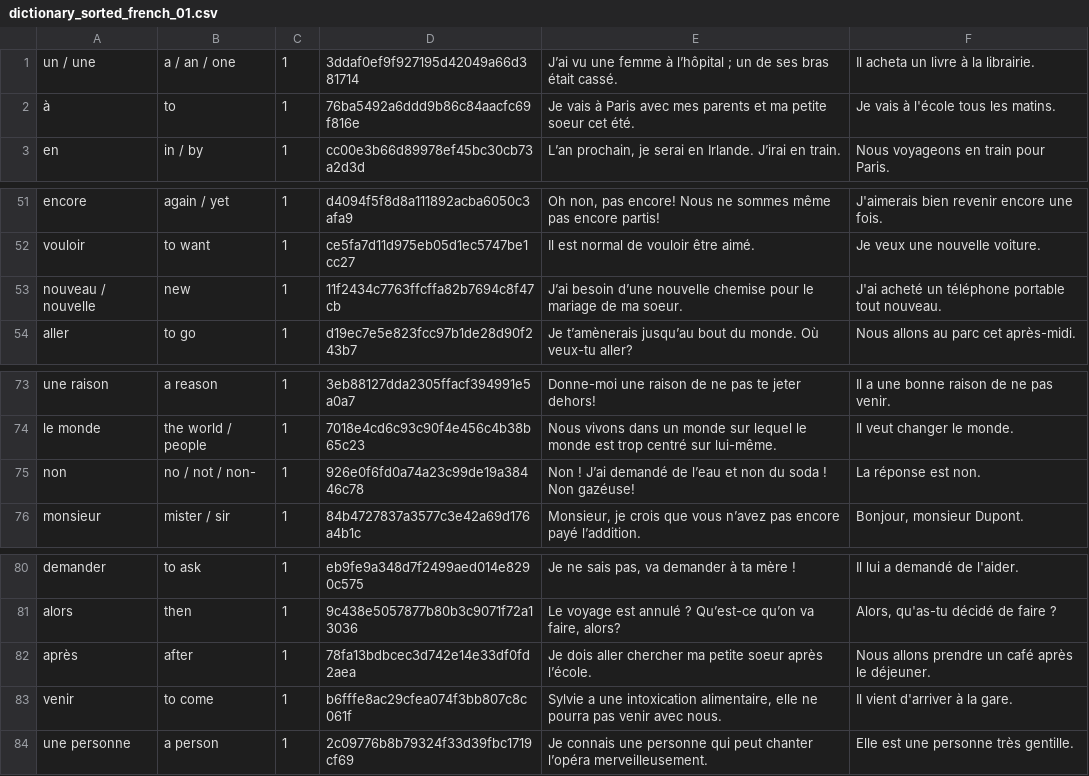
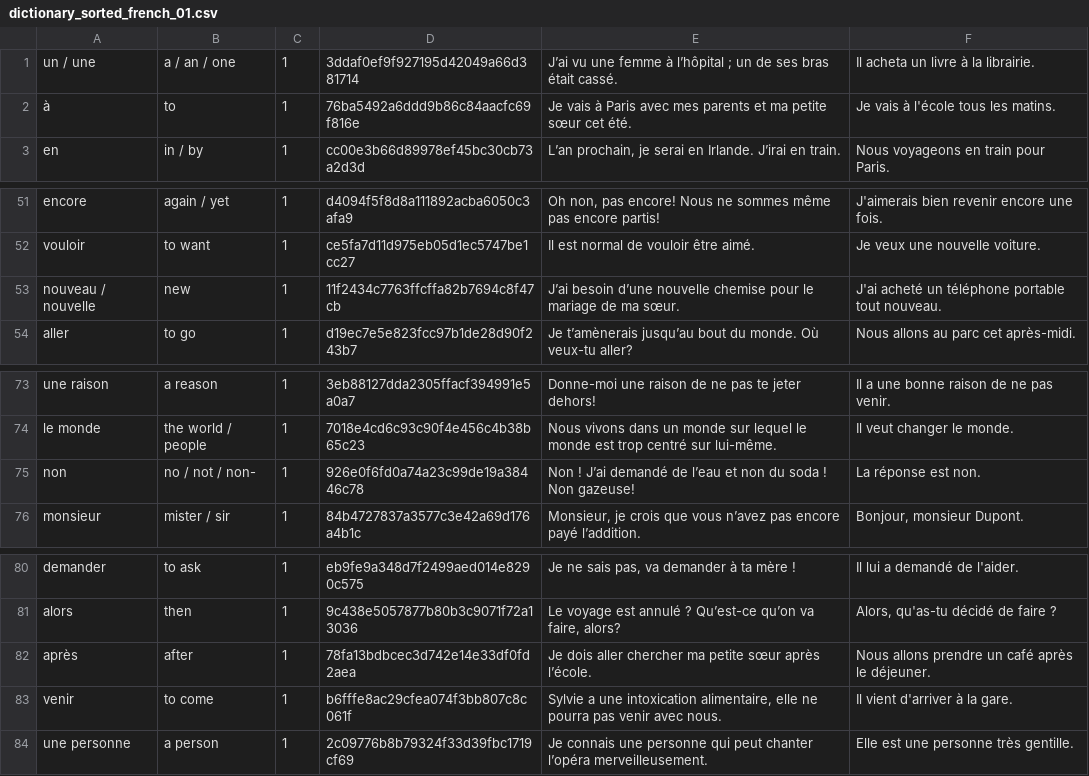
Before and after one commit to Wandersalamander/FrenchWordWizard, a CSV file: app/src/main/assets/french/dictionary_sorted_french_01.csv, drawn as a sheet; only a part is shown, gaps mark what is left out.

```diff
--- a/app/src/main/assets/french/dictionary_sorted_french_01.csv
+++ b/app/src/main/assets/french/dictionary_sorted_french_01.csv
@@ -1,3 +1,3 @@
 un / une	a / an / one	1	3ddaf0ef9f927195d42049a66d381714	J’ai vu une femme à l’hôpital ; un de ses bras était cassé.	Il acheta un livre à la librairie.
-à	to	1	76ba5492a6ddd9b86c84aacfc69f816e	Je vais à Paris avec mes parents et ma petite soeur cet été.	Je vais à l'école tous les matins.
+à	to	1	76ba5492a6ddd9b86c84aacfc69f816e	Je vais à Paris avec mes parents et ma petite sœur cet été.	Je vais à l'école tous les matins.
 en	in / by	1	cc00e3b66d89978ef45bc30cb73a2d3d	L’an prochain, je serai en Irlande. J’irai en train.	Nous voyageons en train pour Paris.
@@ -52,3 +52,3 @@ encore	again / yet	1	d4094f5f8d8a111892acba6050c3afa9	Oh non, pas encore! Nous n
 vouloir	to want	1	ce5fa7d11d975eb05d1ec5747be1cc27	Il est normal de vouloir être aimé.	Je veux une nouvelle voiture.
-nouveau / nouvelle	new	1	11f2434c7763ffcffa82b7694c8f47cb	J’ai besoin d’une nouvelle chemise pour le mariage de ma soeur.	J'ai acheté un téléphone portable tout nouveau.
+nouveau / nouvelle	new	1	11f2434c7763ffcffa82b7694c8f47cb	J’ai besoin d’une nouvelle chemise pour le mariage de ma sœur.	J'ai acheté un téléphone portable tout nouveau.
 aller	to go	1	d19ec7e5e823fcc97b1de28d90f243b7	Je t’amènerais jusqu’au bout du monde. Où veux-tu aller?	Nous allons au parc cet après-midi.
@@ -74,3 +74,3 @@ une raison	a reason	1	3eb88127dda2305ffacf394991e5a0a7	Donne-moi une raison de n
 le monde	the world / people	1	7018e4cd6c93c90f4e456c4b38b65c23	Nous vivons dans un monde sur lequel le monde est trop centré sur lui-même.	Il veut changer le monde.
-non	no / not / non-	1	926e0f6fd0a74a23c99de19a38446c78	Non ! J’ai demandé de l’eau et non du soda ! Non gazéuse!	La réponse est non.
+non	no / not / non-	1	926e0f6fd0a74a23c99de19a38446c78	Non ! J’ai demandé de l’eau et non du soda ! Non gazeuse!	La réponse est non.
 monsieur	mister / sir	1	84b4727837a3577c3e42a69d176a4b1c	Monsieur, je crois que vous n’avez pas encore payé l’addition.	Bonjour, monsieur Dupont.
@@ -81,3 +81,3 @@ demander	to ask	1	eb9fe9a348d7f2499aed014e8290c575	Je ne sais pas, va demander
 alors	then	1	9c438e5057877b80b3c9071f72a13036	Le voyage est annulé ? Qu’est-ce qu’on va faire, alors?	Alors, qu'as-tu décidé de faire ?
-après	after	1	78fa13bdbcec3d742e14e33df0fd2aea	Je dois aller chercher ma petite soeur après l’école.	Nous allons prendre un café après le déjeuner.
+après	after	1	78fa13bdbcec3d742e14e33df0fd2aea	Je dois aller chercher ma petite sœur après l’école.	Nous allons prendre un café après le déjeuner.
 venir	to come	1	b6fffe8ac29cfea074f3bb807c8c061f	Sylvie a une intoxication alimentaire, elle ne pourra pas venir avec nous.	Il vient d'arriver à la gare.
```
Also changed, not shown: app/src/main/assets/french/dictionary_sorted_french_03.csv, app/src/main/assets/french/dictionary_sorted_french_07.csv, 6 other files.
